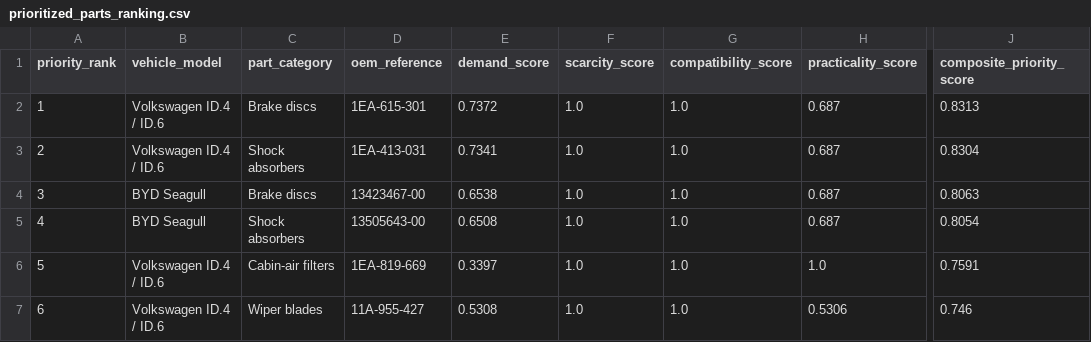
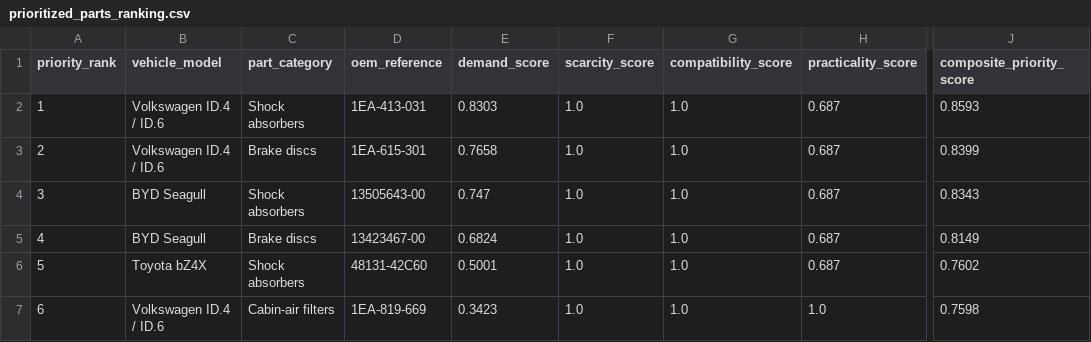
Before and after one commit to EstarCode/ev-spare-parts-prioritization, a CSV file: data/cleaned/prioritized_parts_ranking.csv, drawn as a sheet; only a part is shown, gaps mark what is left out; the diff covers the shown part only; the diff names each change by its address in the sheet, - before the commit and + after, or states it on an @@ line.

```diff
--- a/data/cleaned/prioritized_parts_ranking.csv
+++ b/data/cleaned/prioritized_parts_ranking.csv
-C2 (part_category): Brake discs
+C2 (part_category): Shock absorbers
-D2 (oem_reference): 1EA-615-301
+D2 (oem_reference): 1EA-413-031
-E2 (demand_score): 0.7372
+E2 (demand_score): 0.8303
-J2 (composite_priority_score): 0.8313
+J2 (composite_priority_score): 0.8593
-C3 (part_category): Shock absorbers
+C3 (part_category): Brake discs
-D3 (oem_reference): 1EA-413-031
+D3 (oem_reference): 1EA-615-301
-E3 (demand_score): 0.7341
+E3 (demand_score): 0.7658
-J3 (composite_priority_score): 0.8304
+J3 (composite_priority_score): 0.8399
-C4 (part_category): Brake discs
+C4 (part_category): Shock absorbers
-D4 (oem_reference): 13423467-00
+D4 (oem_reference): 13505643-00
-E4 (demand_score): 0.6538
+E4 (demand_score): 0.747
-J4 (composite_priority_score): 0.8063
+J4 (composite_priority_score): 0.8343
-C5 (part_category): Shock absorbers
+C5 (part_category): Brake discs
-D5 (oem_reference): 13505643-00
+D5 (oem_reference): 13423467-00
-E5 (demand_score): 0.6508
+E5 (demand_score): 0.6824
-J5 (composite_priority_score): 0.8054
+J5 (composite_priority_score): 0.8149
-B6 (vehicle_model): Volkswagen ID.4 / ID.6
+B6 (vehicle_model): Toyota bZ4X
-C6 (part_category): Cabin-air filters
+C6 (part_category): Shock absorbers
-D6 (oem_reference): 1EA-819-669
+D6 (oem_reference): 48131-42C60
-E6 (demand_score): 0.3397
+E6 (demand_score): 0.5001
-H6 (practicality_score): 1.0
+H6 (practicality_score): 0.687
-J6 (composite_priority_score): 0.7591
+J6 (composite_priority_score): 0.7602
-C7 (part_category): Wiper blades
+C7 (part_category): Cabin-air filters
-D7 (oem_reference): 11A-955-427
+D7 (oem_reference): 1EA-819-669
-E7 (demand_score): 0.5308
+E7 (demand_score): 0.3423
-H7 (practicality_score): 0.5306
+H7 (practicality_score): 1.0
-J7 (composite_priority_score): 0.746
+J7 (composite_priority_score): 0.7598
```
Also changed, not shown: 126 edited cells elsewhere in this file, data/cleaned/sensitivity_analysis.csv, data/cleaned/top_5_recommended_parts.csv, 29 other files.
